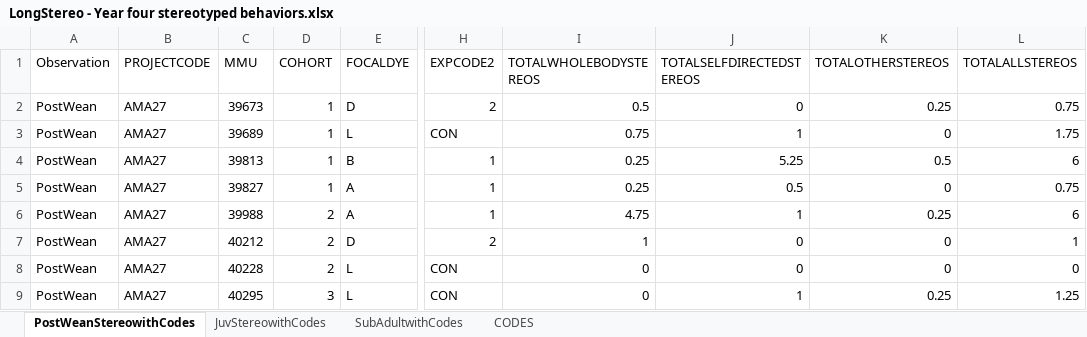
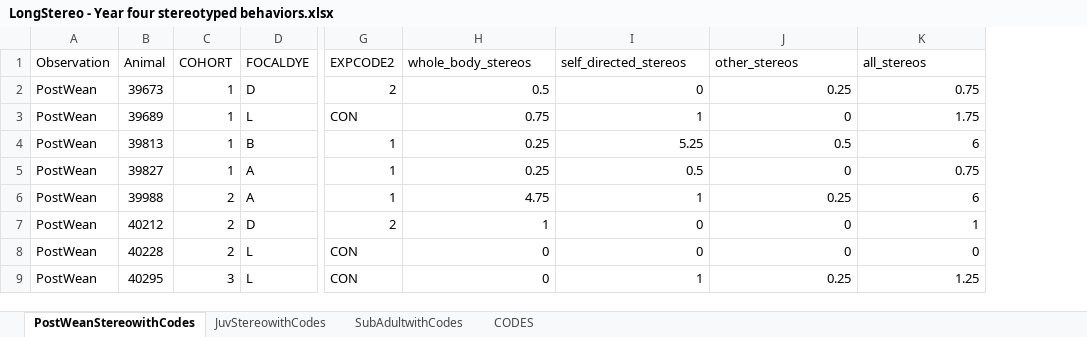
Before and after one commit to jboktor/NHP_MIA_Omics, an Excel workbook: input_files/Behavior_Immune_data/LongStereo - Year four stereotyped behaviors.xlsx, sheet PostWeanStereowithCodes, drawn as a sheet; only a part is shown, gaps mark what is left out; values as stored, in another font and other column widths than the file's, no borders; removed rows and columns are numbered as before the commit, all else as after; the diff names each change by its address in the sheet, - before the commit and + after, or states it on an @@ line.

```diff
--- a/input_files/Behavior_Immune_data/LongStereo - Year four stereotyped behaviors.xlsx (sheet PostWeanStereowithCodes)
+++ b/input_files/Behavior_Immune_data/LongStereo - Year four stereotyped behaviors.xlsx (sheet PostWeanStereowithCodes)
-column B (PROJECTCODE), rows 2-9: all AMA27
-B1: MMU
+B1: Animal
-H1: TOTALWHOLEBODYSTEREOS
+H1: whole_body_stereos
-I1: TOTALSELFDIRECTEDSTEREOS
+I1: self_directed_stereos
-J1: TOTALOTHERSTEREOS
+J1: other_stereos
-K1: TOTALALLSTEREOS
+K1: all_stereos
```
Also changed, not shown: sheet SubAdultwithCodes, sheet JuvStereowithCodes, input_files/Behavior_Immune_data/AMA 27 GI tissues ConA 072513.xlsx, input_files/Behavior_Immune_data/AMA 27 GI tissues PMA iono 073013.xlsx, 3 other files.
